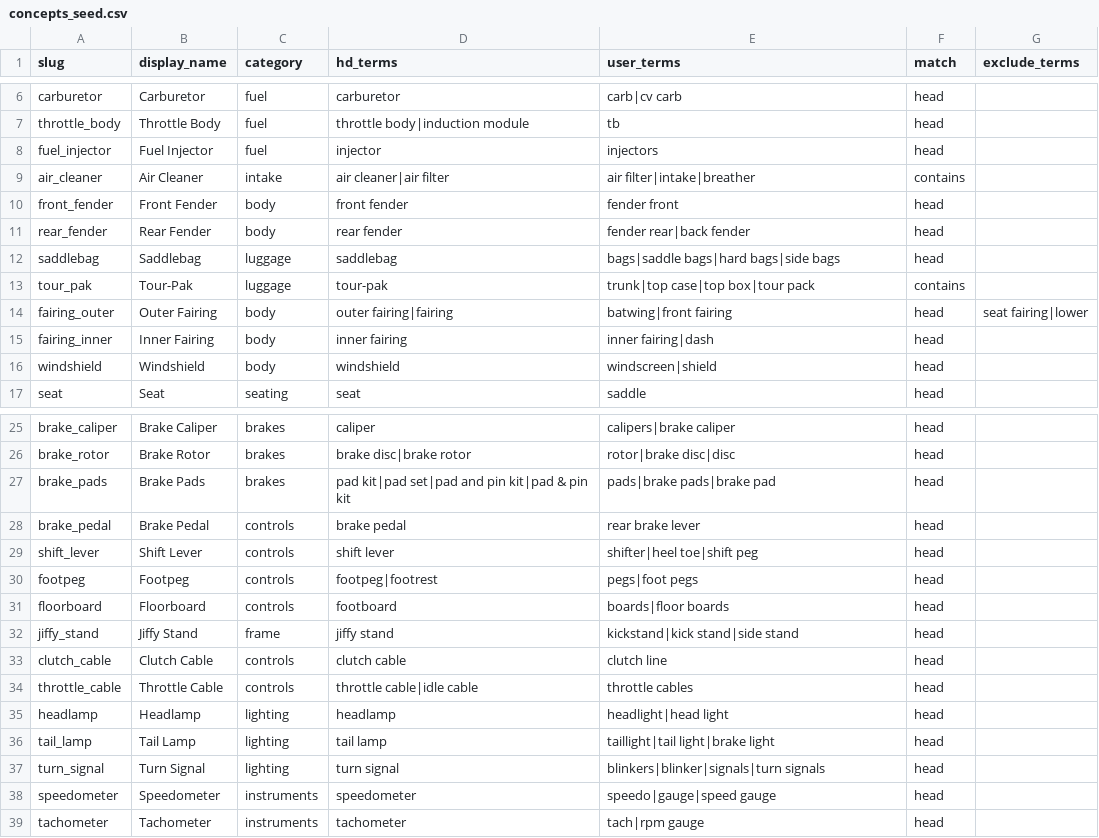
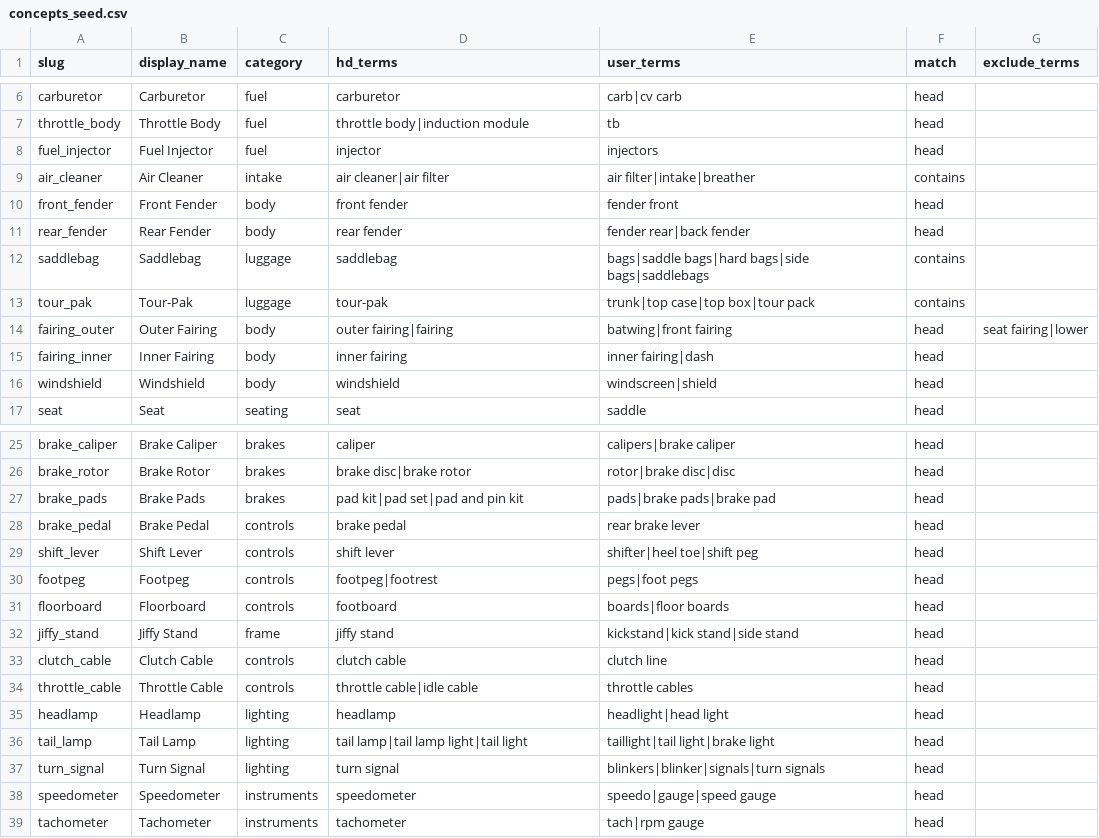
Before and after one commit to duyachoppalot-oss/hd-chop, a CSV file: data/seed/concepts_seed.csv, drawn as a sheet; only a part is shown, gaps mark what is left out.

```diff
--- a/data/seed/concepts_seed.csv
+++ b/data/seed/concepts_seed.csv
@@ -11,3 +11,3 @@ front_fender,Front Fender,body,front fender,fender front,head,
 rear_fender,Rear Fender,body,rear fender,fender rear|back fender,head,
-saddlebag,Saddlebag,luggage,saddlebag,bags|saddle bags|hard bags|side bags,head,
+saddlebag,Saddlebag,luggage,saddlebag,bags|saddle bags|hard bags|side bags|saddlebags,contains,
 tour_pak,Tour-Pak,luggage,tour-pak,trunk|top case|top box|tour pack,contains,
@@ -26,3 +26,3 @@ brake_caliper,Brake Caliper,brakes,caliper,calipers|brake caliper,head,
 brake_rotor,Brake Rotor,brakes,brake disc|brake rotor,rotor|brake disc|disc,head,
-brake_pads,Brake Pads,brakes,pad kit|pad set|pad and pin kit|pad & pin kit,pads|brake pads|brake pad,head,
+brake_pads,Brake Pads,brakes,pad kit|pad set|pad and pin kit,pads|brake pads|brake pad,head,
 brake_pedal,Brake Pedal,controls,brake pedal,rear brake lever,head,
@@ -35,3 +35,3 @@ throttle_cable,Throttle Cable,controls,throttle cable|idle cable,throttle cables
 headlamp,Headlamp,lighting,headlamp,headlight|head light,head,
-tail_lamp,Tail Lamp,lighting,tail lamp,taillight|tail light|brake light,head,
+tail_lamp,Tail Lamp,lighting,tail lamp|tail lamp light|tail light,taillight|tail light|brake light,head,
 turn_signal,Turn Signal,lighting,turn signal,blinkers|blinker|signals|turn signals,head,
```
Also changed, not shown: 3 other files.
